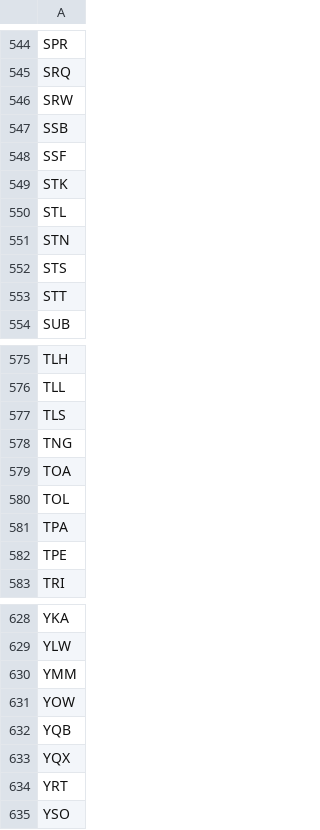
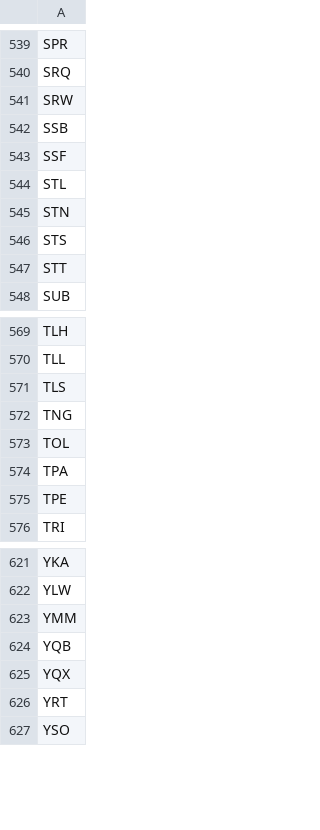
Before and after one commit to TravelMapping/AirportData, a CSV file: air/data/airports-master.csv, drawn as a sheet; only a part is shown, gaps mark what is left out; the diff covers the shown part only.

```diff
--- a/air/data/airports-master.csv
+++ b/air/data/airports-master.csv
@@ -548,3 +543,2 @@ SSB
 SSF
-STK
 STL
@@ -578,3 +572,2 @@ TLS
 TNG
-TOA
 TOL
@@ -630,3 +623,2 @@ YLW
 YMM
-YOW
 YQB
```
Also changed, not shown: 5 removed rows elsewhere in this file.
